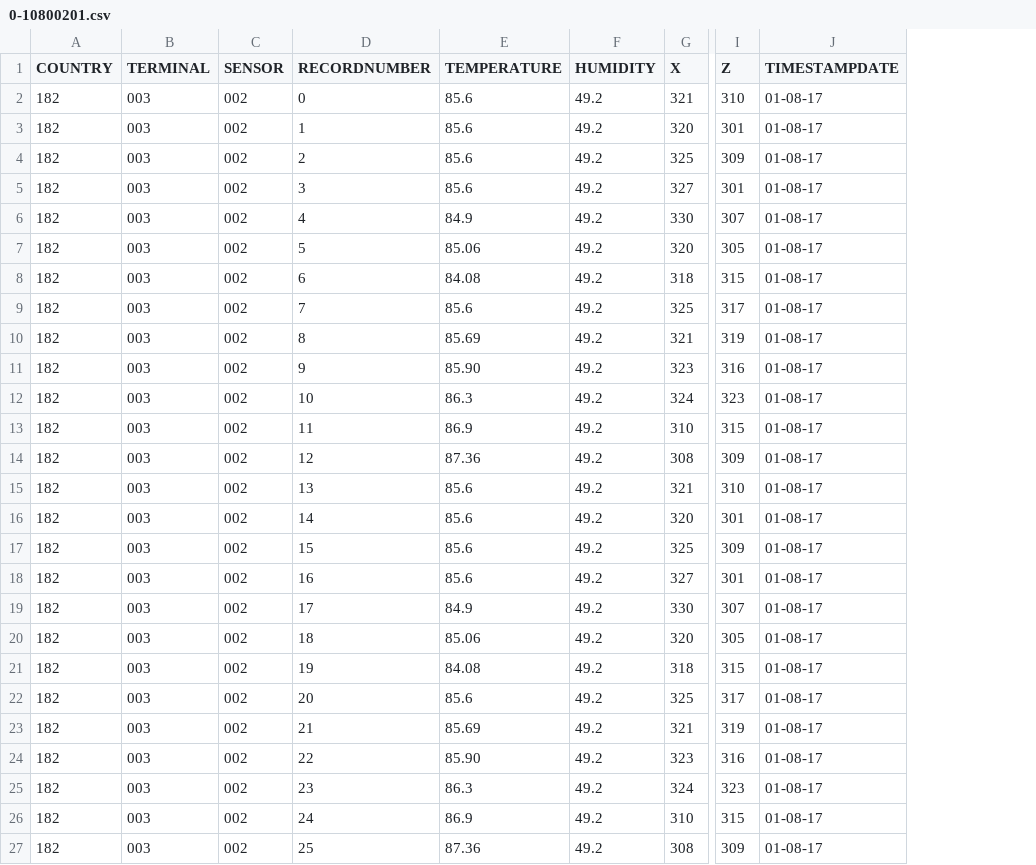
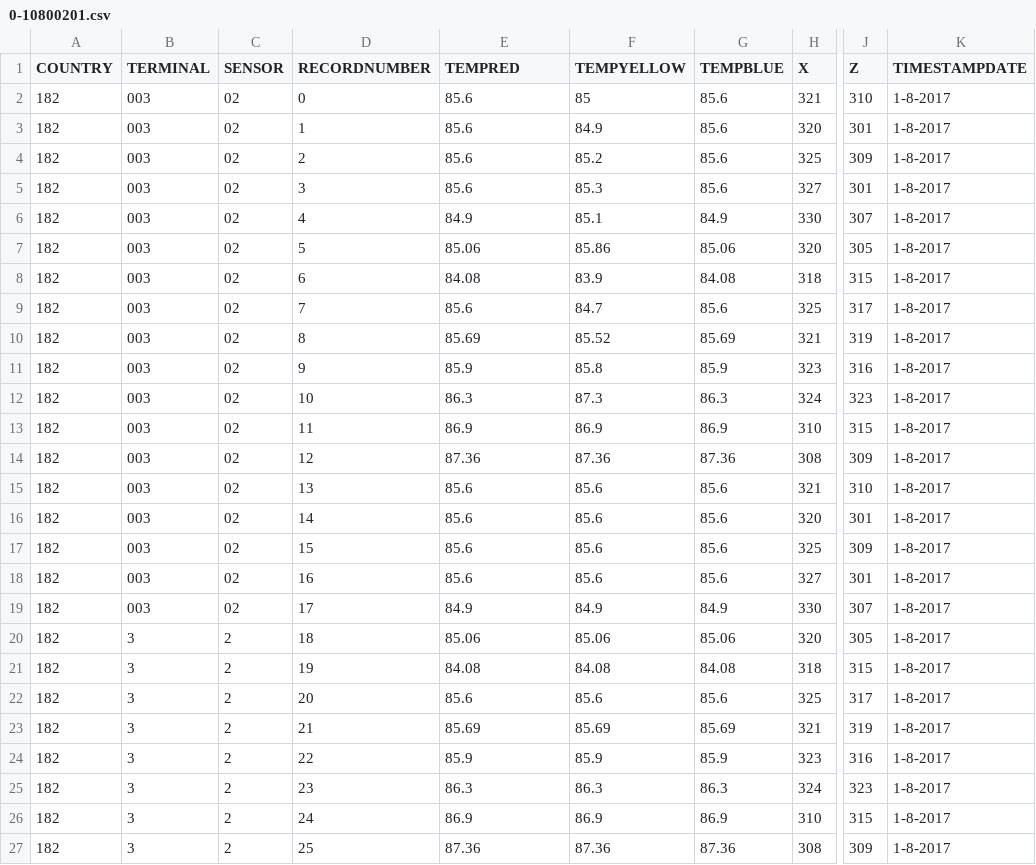
Before and after one commit to joshknt/Turtle_Project, a CSV file: src/TurtleDesktopClient/DATA/ORGANIZED/108002/01/1-9-17_10800201/0-10800201.csv, drawn as a sheet; only a part is shown, gaps mark what is left out; removed rows and columns are numbered as before the commit, all else as after; the diff names each change by its address in the sheet, - before the commit and + after, or states it on an @@ line.

```diff
--- a/src/TurtleDesktopClient/DATA/ORGANIZED/108002/01/1-9-17_10800201/0-10800201.csv
+++ b/src/TurtleDesktopClient/DATA/ORGANIZED/108002/01/1-9-17_10800201/0-10800201.csv
-column F (HUMIDITY), rows 2-27: all 49.2
+column F (TEMPYELLOW), rows 2-27: 85 | 84.9 | 85.2 | 85.3 | 85.1 | 85.86 | 83.9 | 84.7 | 85.52 | 85.8 | 87.3 | 86.9 | 87.36 | 85.6 | 85.6 | 85.6 | 85.6 | 84.9 | 85.06 | 84.08 | 85.6 | 85.69 | 85.9 | 86.3 | 86.9 | 87.36
+column G (TEMPBLUE), rows 2-27: 85.6 | 85.6 | 85.6 | 85.6 | 84.9 | 85.06 | 84.08 | 85.6 | 85.69 | 85.9 | 86.3 | 86.9 | 87.36 | 85.6 | 85.6 | 85.6 | 85.6 | 84.9 | 85.06 | 84.08 | 85.6 | 85.69 | 85.9 | 86.3 | 86.9 | 87.36
-E1: TEMPERATURE
+E1: TEMPRED
-C2:C19 (SENSOR): 002
+C2:C19 (SENSOR): 02
-K2:K27 (TIMESTAMPDATE): 01-08-17
+K2:K27 (TIMESTAMPDATE): 1-8-2017
-E11 (TEMPRED): 85.90
+E11 (TEMPRED): 85.9
-B20:B27 (TERMINAL): 003
+B20:B27 (TERMINAL): 3
-C20:C27 (SENSOR): 002
+C20:C27 (SENSOR): 2
-E24 (TEMPRED): 85.90
+E24 (TEMPRED): 85.9
```
Also changed, not shown: 42 other files.
